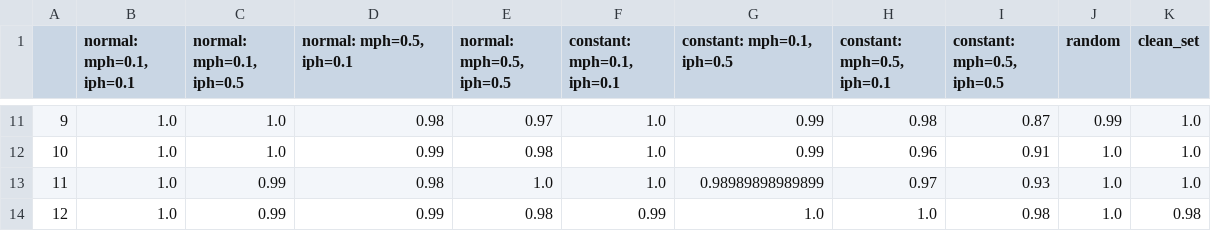
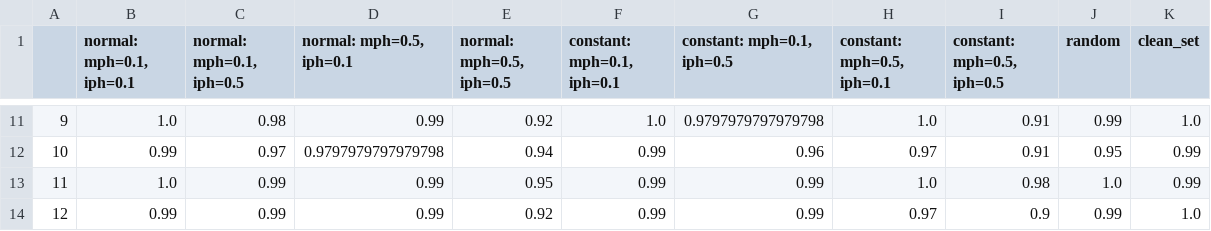
Before and after one commit to gianluccacolangelo/GenPhenIA, a CSV file: output/top_10_metrics.csv, drawn as a sheet; only a part is shown, gaps mark what is left out; the diff covers the shown part only.

Commit message:
arreglo genpgen_simulator para que también me pueda generar 0.5 iph en modo normal

```diff
--- a/output/top_10_metrics.csv
+++ b/output/top_10_metrics.csv
@@ -11,4 +11,4 @@
-9,1.0,1.0,0.98,0.97,1.0,0.99,0.98,0.87,0.99,1.0
-10,1.0,1.0,0.99,0.98,1.0,0.99,0.96,0.91,1.0,1.0
-11,1.0,0.99,0.98,1.0,1.0,0.98989898989899,0.97,0.93,1.0,1.0
-12,1.0,0.99,0.99,0.98,0.99,1.0,1.0,0.98,1.0,0.98
+9,1.0,0.98,0.99,0.92,1.0,0.9797979797979798,1.0,0.91,0.99,1.0
+10,0.99,0.97,0.9797979797979798,0.94,0.99,0.96,0.97,0.91,0.95,0.99
+11,1.0,0.99,0.99,0.95,0.99,0.99,1.0,0.98,1.0,0.99
+12,0.99,0.99,0.99,0.92,0.99,0.99,0.97,0.9,0.99,1.0
```
Also changed, not shown: 98 edited cells elsewhere in this file, 6 other files.
